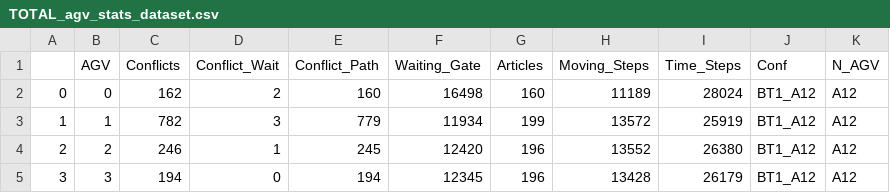
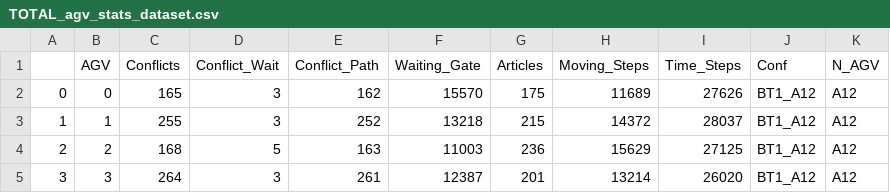
Before and after one commit to Sprea22/AGVS_Simulator, a CSV file: Test_Graphic_Lib/TOTAL_agv_stats_dataset.csv, drawn as a sheet; only a part is shown; the diff covers the shown part only.

```diff
--- a/Test_Graphic_Lib/TOTAL_agv_stats_dataset.csv
+++ b/Test_Graphic_Lib/TOTAL_agv_stats_dataset.csv
@@ -1,5 +1,5 @@
 ,AGV,Conflicts,Conflict_Wait,Conflict_Path,Waiting_Gate,Articles,Moving_Steps,Time_Steps,Conf,N_AGV
-0,0,162,2,160,16498,160,11189,28024,BT1_A12,A12
-1,1,782,3,779,11934,199,13572,25919,BT1_A12,A12
-2,2,246,1,245,12420,196,13552,26380,BT1_A12,A12
-3,3,194,0,194,12345,196,13428,26179,BT1_A12,A12
+0,0,165,3,162,15570,175,11689,27626,BT1_A12,A12
+1,1,255,3,252,13218,215,14372,28037,BT1_A12,A12
+2,2,168,5,163,11003,236,15629,27125,BT1_A12,A12
+3,3,264,3,261,12387,201,13214,26020,BT1_A12,A12
```
Also changed, not shown: 55 edited cells elsewhere in this file, Results/BT1_A12_Stats.csv, Test_Graphic_Lib/TOTAL_stats_dataset.csv, 8 other files.
